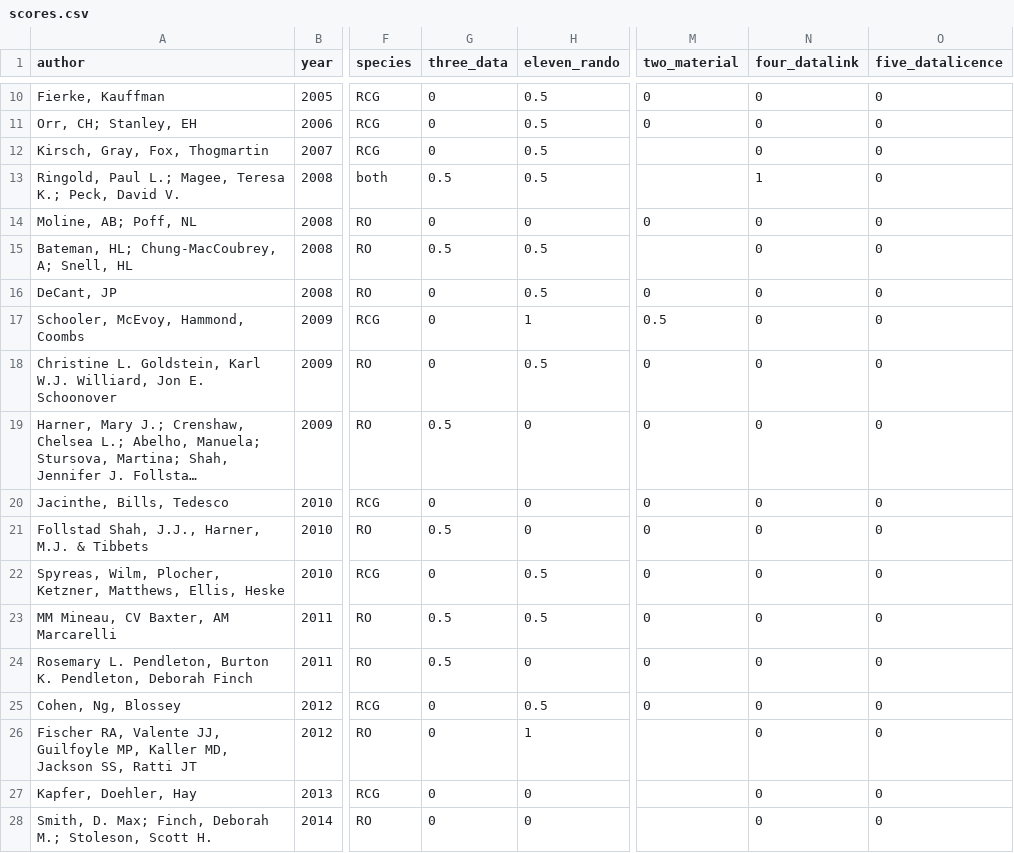
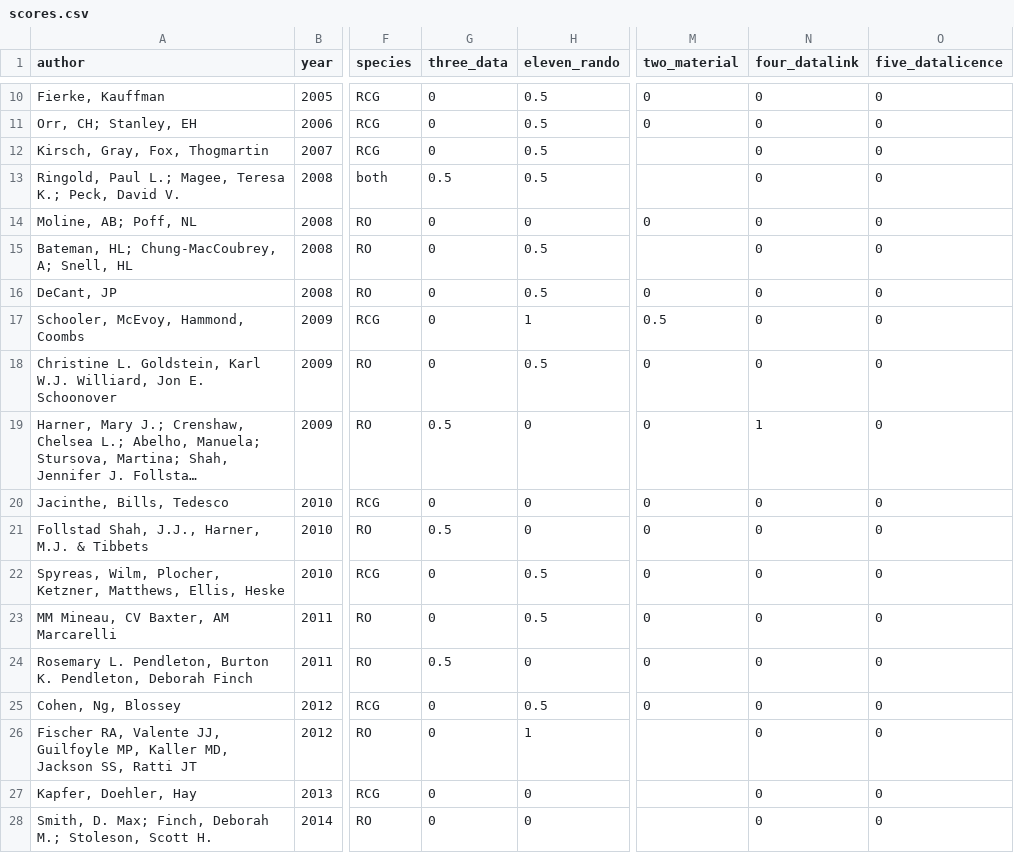
Before and after one commit to FabioMol/repro, a CSV file: scores.csv, drawn as a sheet; only a part is shown, gaps mark what is left out; long unchanged cells end in …; the diff names each change by its address in the sheet, - before the commit and + after, or states it on an @@ line.

Commit message:
Script - Streamlined and updated the annotations Scores - Minor updates Minor updates for figures

```diff
--- a/scores.csv
+++ b/scores.csv
-N13 (four_datalink): 1
+N13 (four_datalink): 0
-G15 (three_data): 0.5
+G15 (three_data): 0
-N19 (four_datalink): 0
+N19 (four_datalink): 1
-G23 (three_data): 0.5
+G23 (three_data): 0
```
Also changed, not shown: 5 other files.
